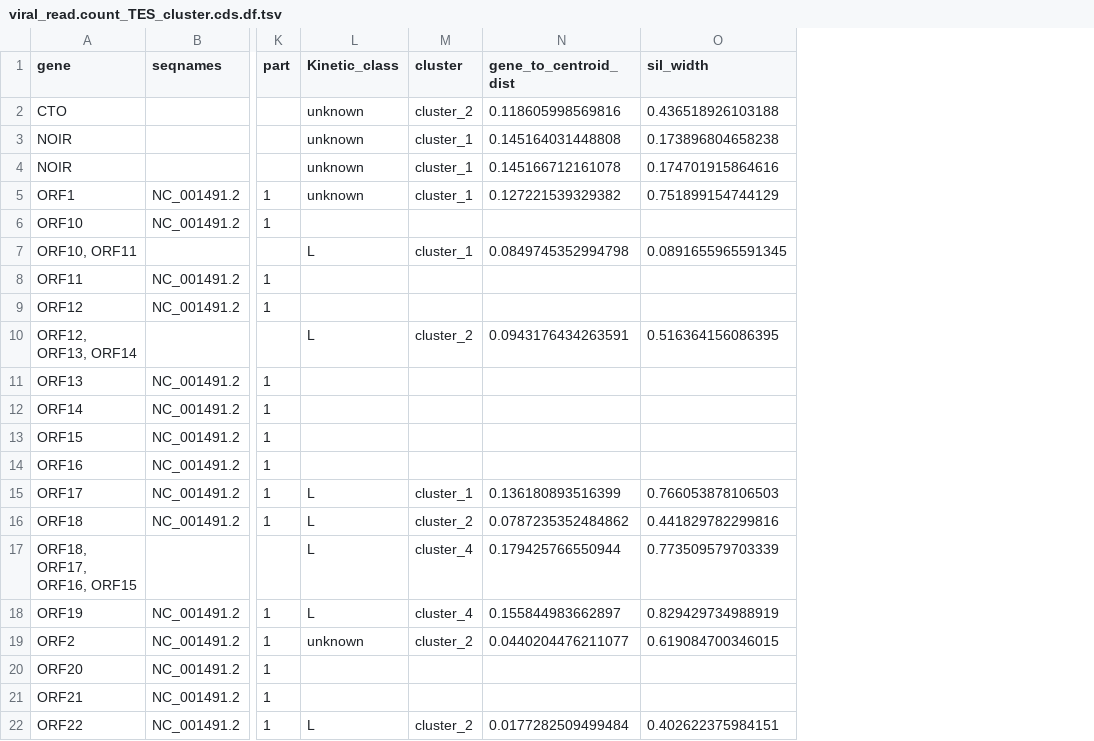
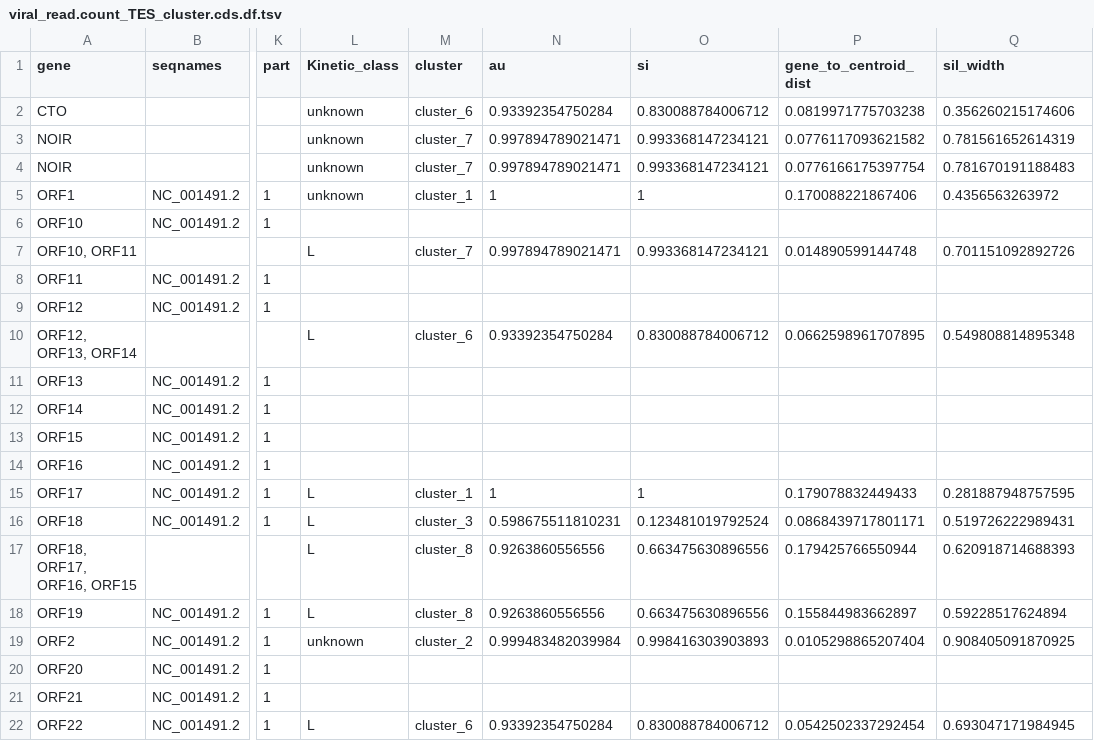
Before and after one commit to Balays/EHV-1-dynamic, a TSV file: LoRTIA_virus/TES_abund.norm_LoRTIA/viral_read.count_TES_cluster.cds.df.tsv, drawn as a sheet; only a part is shown, gaps mark what is left out; addresses are those after the commit; the diff covers the shown part only; the diff names each change by its address in the sheet, - before the commit and + after, or states it on an @@ line.

```diff
--- a/LoRTIA_virus/TES_abund.norm_LoRTIA/viral_read.count_TES_cluster.cds.df.tsv
+++ b/LoRTIA_virus/TES_abund.norm_LoRTIA/viral_read.count_TES_cluster.cds.df.tsv
+column N (au), rows 2-22: 0.93392354750284 | 0.997894789021471 | 0.997894789021471 | 1 |  | 0.997894789021471 |  |  | 0.93392354750284 |  |  |  |  | 1 | 0.598675511810231 | 0.9263860556556 | 0.9263860556556 | 0.999483482039984 |  |  | 0.93392354750284
+column O (si), rows 2-22: 0.830088784006712 | 0.993368147234121 | 0.993368147234121 | 1 |  | 0.993368147234121 |  |  | 0.830088784006712 |  |  |  |  | 1 | 0.123481019792524 | 0.663475630896556 | 0.663475630896556 | 0.998416303903893 |  |  | 0.830088784006712
-M2 (cluster): cluster_2
+M2 (cluster): cluster_6
-P2 (gene_to_centroid_dist): 0.118605998569816
+P2 (gene_to_centroid_dist): 0.0819971775703238
-Q2 (sil_width): 0.436518926103188
+Q2 (sil_width): 0.356260215174606
-M3:M4 (cluster): cluster_1
+M3:M4 (cluster): cluster_7
-P3 (gene_to_centroid_dist): 0.145164031448808
+P3 (gene_to_centroid_dist): 0.0776117093621582
-Q3 (sil_width): 0.173896804658238
+Q3 (sil_width): 0.781561652614319
-P4 (gene_to_centroid_dist): 0.145166712161078
+P4 (gene_to_centroid_dist): 0.0776166175397754
-Q4 (sil_width): 0.174701915864616
+Q4 (sil_width): 0.781670191188483
-P5 (gene_to_centroid_dist): 0.127221539329382
+P5 (gene_to_centroid_dist): 0.170088221867406
-Q5 (sil_width): 0.751899154744129
+Q5 (sil_width): 0.4356563263972
-M7 (cluster): cluster_1
+M7 (cluster): cluster_7
-P7 (gene_to_centroid_dist): 0.0849745352994798
+P7 (gene_to_centroid_dist): 0.014890599144748
-Q7 (sil_width): 0.0891655965591345
+Q7 (sil_width): 0.701151092892726
-M10 (cluster): cluster_2
+M10 (cluster): cluster_6
-P10 (gene_to_centroid_dist): 0.0943176434263591
+P10 (gene_to_centroid_dist): 0.0662598961707895
-Q10 (sil_width): 0.516364156086395
+Q10 (sil_width): 0.549808814895348
-P15 (gene_to_centroid_dist): 0.136180893516399
+P15 (gene_to_centroid_dist): 0.179078832449433
-Q15 (sil_width): 0.766053878106503
+Q15 (sil_width): 0.281887948757595
-M16 (cluster): cluster_2
+M16 (cluster): cluster_3
-P16 (gene_to_centroid_dist): 0.0787235352484862
+P16 (gene_to_centroid_dist): 0.0868439717801171
-Q16 (sil_width): 0.441829782299816
+Q16 (sil_width): 0.519726222989431
-M17:M18 (cluster): cluster_4
+M17:M18 (cluster): cluster_8
-Q17 (sil_width): 0.773509579703339
+Q17 (sil_width): 0.620918714688393
-Q18 (sil_width): 0.829429734988919
+Q18 (sil_width): 0.59228517624894
-P19 (gene_to_centroid_dist): 0.0440204476211077
+P19 (gene_to_centroid_dist): 0.0105298865207404
-Q19 (sil_width): 0.619084700346015
+Q19 (sil_width): 0.908405091870925
-M22 (cluster): cluster_2
+M22 (cluster): cluster_6
-P22 (gene_to_centroid_dist): 0.0177282509499484
+P22 (gene_to_centroid_dist): 0.0542502337292454
-Q22 (sil_width): 0.402622375984151
+Q22 (sil_width): 0.693047171984945
```
Also changed, not shown: 92 edited cells elsewhere in this file, LoRTIA_virus/TES_abund.norm_LoRTIA/viral_read.count_TES_Hclust.genes.and.kin.classes.tsv, LoRTIA_virus/TES_abund.norm_LoRTIA/viral_read.count_TES_cluster.sum.hpi.cast.tsv, 33 other files.
